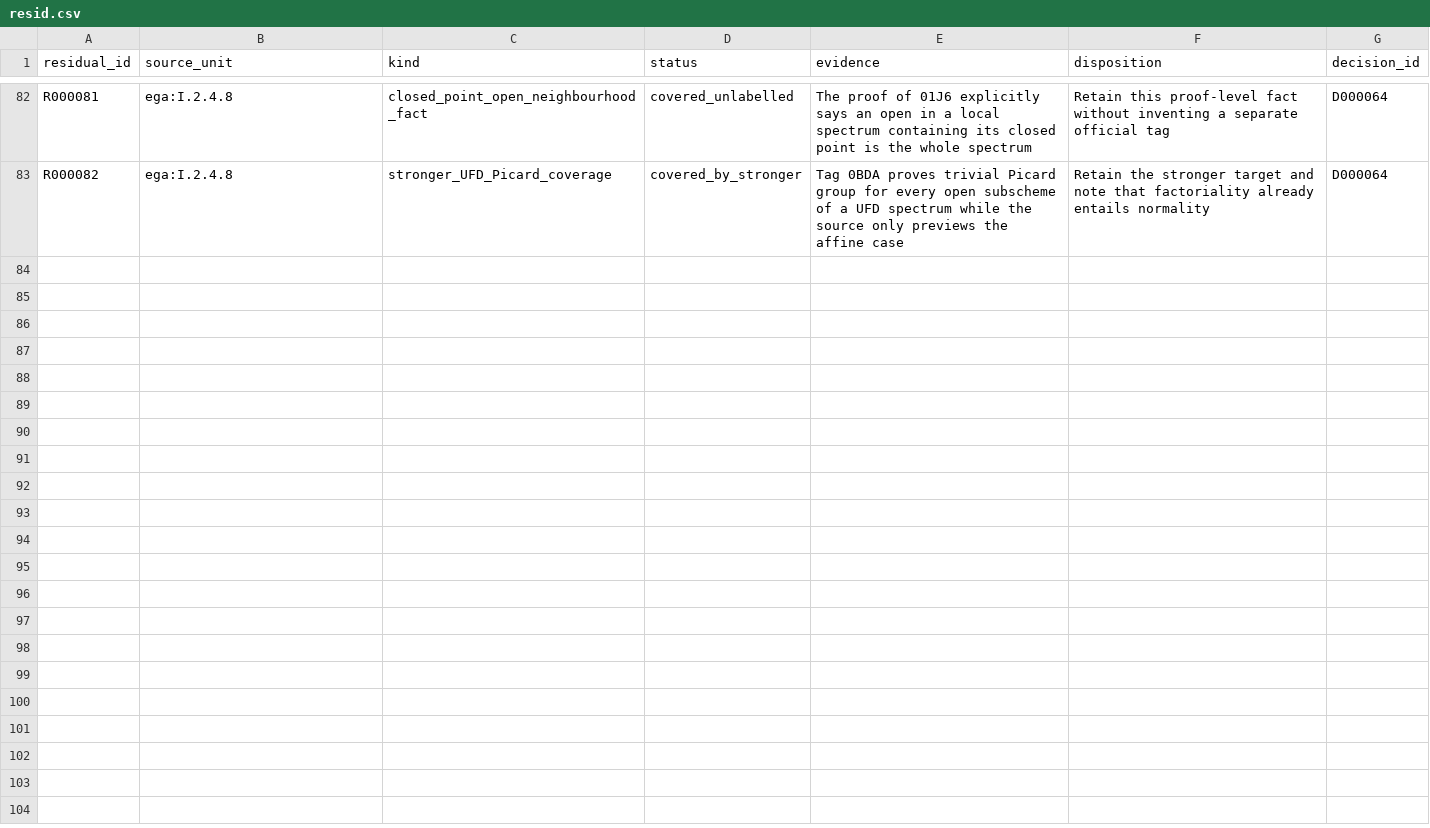
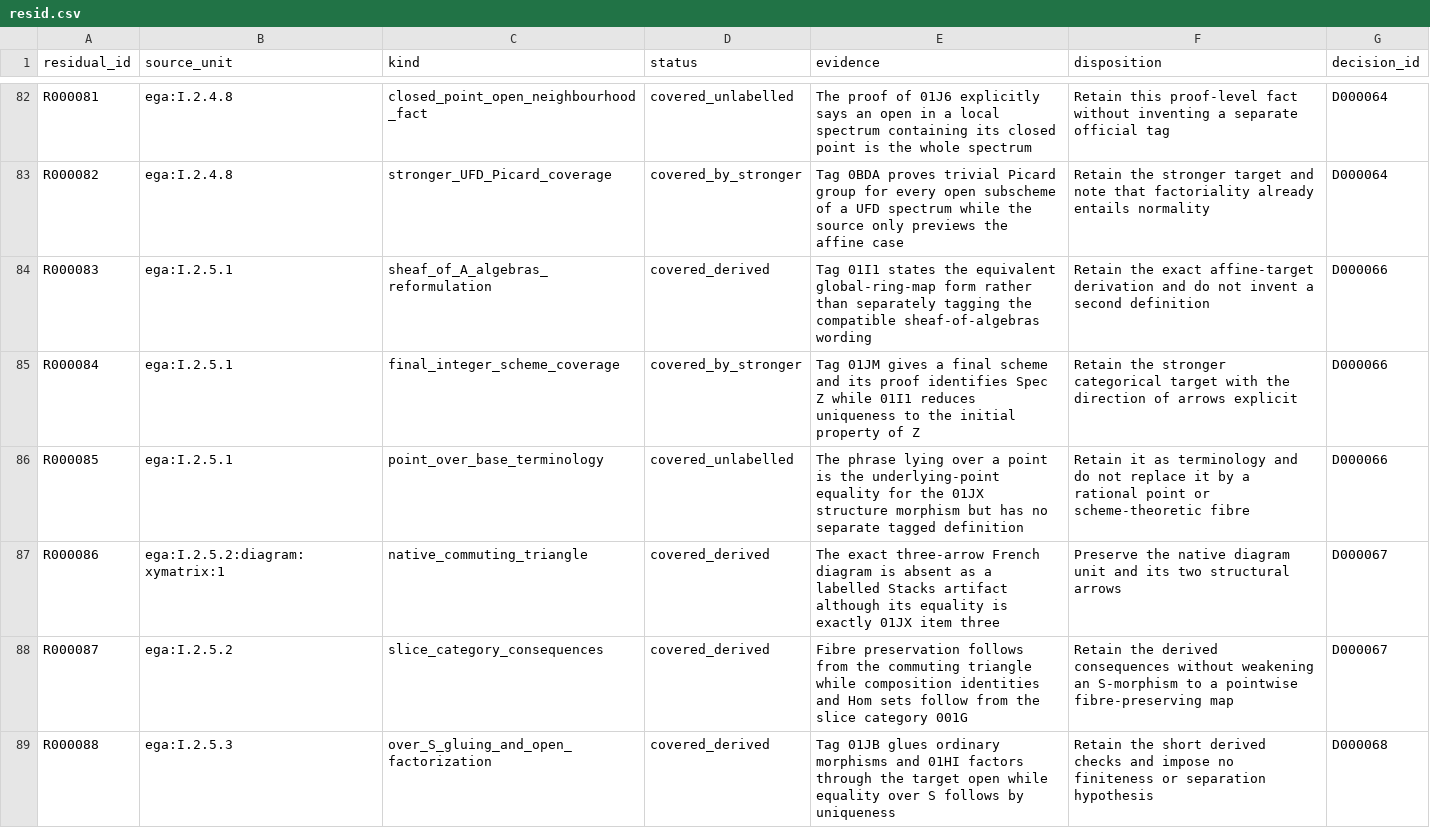
Before and after one commit to KokunoYumeto/stacks-english-ai-edition, a CSV file: ega/resid.csv, drawn as a sheet; only a part is shown, gaps mark what is left out; the diff covers the shown part only; the diff names each change by its address in the sheet, - before the commit and + after, or states it on an @@ line.

Commit message:
Map EGA I section 2.5 into Stacks

```diff
--- a/ega/resid.csv
+++ b/ega/resid.csv
+row 84: R000083 | ega:I.2.5.1 | sheaf_of_A_algebras_reformulation | covered_derived | Tag 01I1 states the equivalent global-ring-map form rather than separately tagging the compatible sheaf-of-algebras wording | Retain the exact affine-target derivation and do not invent a second definition | D000066
+row 85: R000084 | ega:I.2.5.1 | final_integer_scheme_coverage | covered_by_stronger | Tag 01JM gives a final scheme and its proof identifies Spec Z while 01I1 reduces uniqueness to the initial property of Z | Retain the stronger categorical target with the direction of arrows explicit | D000066
+row 86: R000085 | ega:I.2.5.1 | point_over_base_terminology | covered_unlabelled | The phrase lying over a point is the underlying-point equality for the 01JX structure morphism but has no separate tagged definition | Retain it as terminology and do not replace it by a rational point or scheme-theoretic fibre | D000066
+row 87: R000086 | ega:I.2.5.2:diagram:xymatrix:1 | native_commuting_triangle | covered_derived | The exact three-arrow French diagram is absent as a labelled Stacks artifact although its equality is exactly 01JX item three | Preserve the native diagram unit and its two structural arrows | D000067
+row 88: R000087 | ega:I.2.5.2 | slice_category_consequences | covered_derived | Fibre preservation follows from the commuting triangle while composition identities and Hom sets follow from the slice category 001G | Retain the derived consequences without weakening an S-morphism to a pointwise fibre-preserving map | D000067
+row 89: R000088 | ega:I.2.5.3 | over_S_gluing_and_open_factorization | covered_derived | Tag 01JB glues ordinary morphisms and 01HI factors through the target open while equality over S follows by uniqueness | Retain the short derived checks and impose no finiteness or separation hypothesis | D000068
```
Also changed, not shown: 5 added rows elsewhere in this file, ega/agent.csv, ega/dec.csv, 5 other files.
